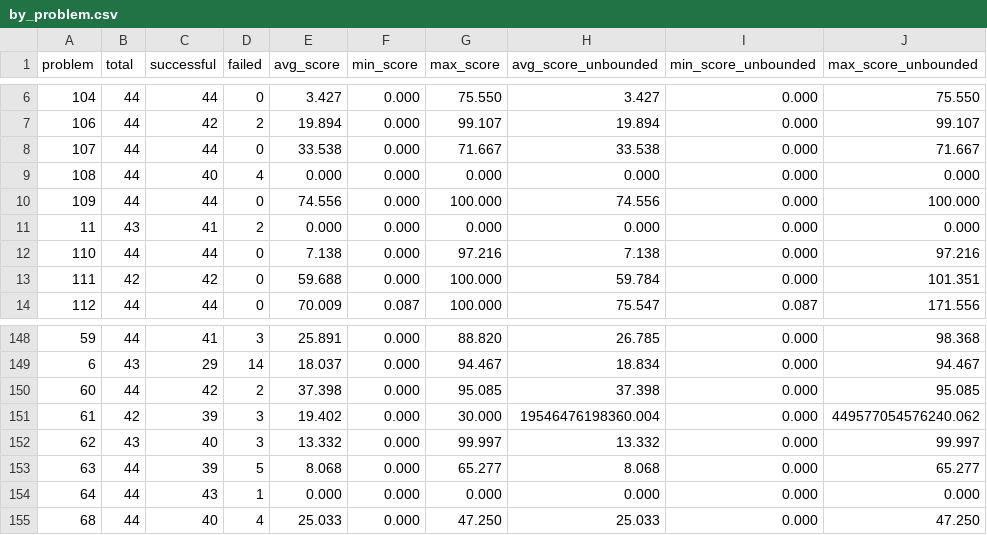
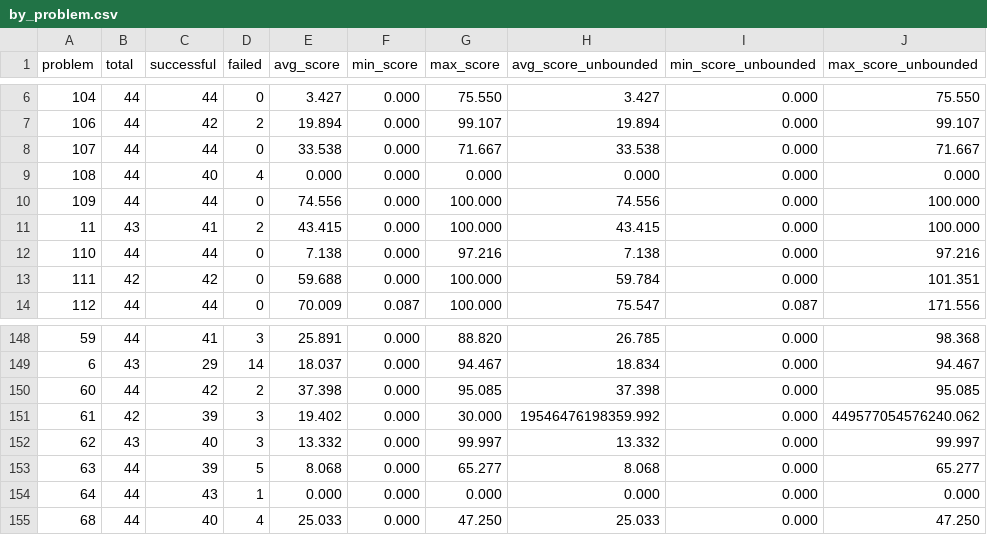
Before and after one commit to FrontierCS/Frontier-CS-Result, a CSV file: batch/algorithmic/by_problem.csv, drawn as a sheet; only a part is shown, gaps mark what is left out; the diff covers the shown part only.

```diff
--- a/batch/algorithmic/by_problem.csv
+++ b/batch/algorithmic/by_problem.csv
@@ -10,3 +10,3 @@ problem,total,successful,failed,avg_score,min_score,max_score,avg_score_unbounde
 109,44,44,0,74.556,0.000,100.000,74.556,0.000,100.000
-11,43,41,2,0.000,0.000,0.000,0.000,0.000,0.000
+11,43,41,2,43.415,0.000,100.000,43.415,0.000,100.000
 110,44,44,0,7.138,0.000,97.216,7.138,0.000,97.216
@@ -150,3 +150,3 @@ problem,total,successful,failed,avg_score,min_score,max_score,avg_score_unbounde
 60,44,42,2,37.398,0.000,95.085,37.398,0.000,95.085
-61,42,39,3,19.402,0.000,30.000,19546476198360.004,0.000,449577054576240.062
+61,42,39,3,19.402,0.000,30.000,19546476198359.992,0.000,449577054576240.062
 62,43,40,3,13.332,0.000,99.997,13.332,0.000,99.997
```
Also changed, not shown: 32 edited cells elsewhere in this file, 6 other files.
